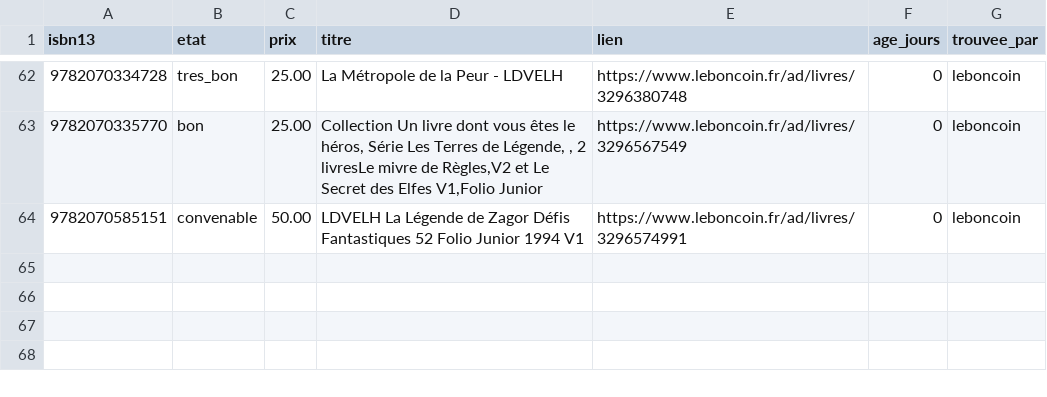
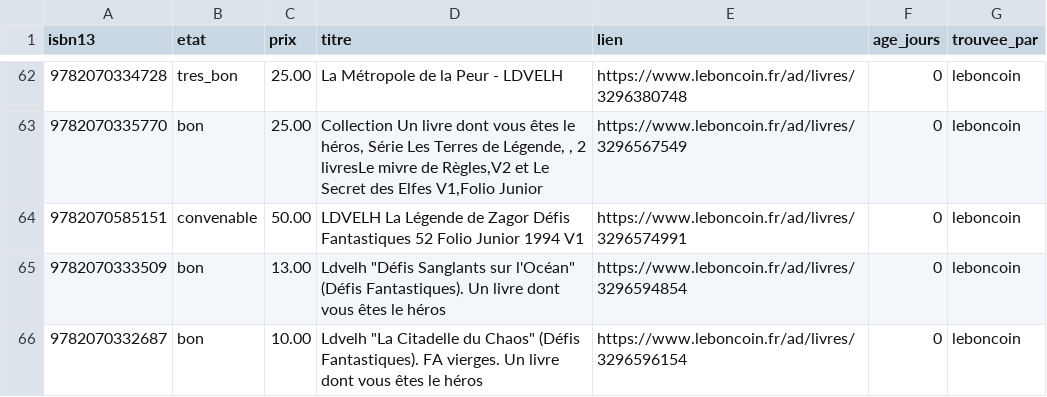
Before and after one commit to loliba92/LDVELH, a CSV file: data/raw/occasion/annonces-leboncoin-2026-10-27.csv, drawn as a sheet; only a part is shown, gaps mark what is left out; the diff names each change by its address in the sheet, - before the commit and + after, or states it on an @@ line.

Commit message:
Relevé Leboncoin (issue 251)

```diff
--- a/data/raw/occasion/annonces-leboncoin-2026-10-27.csv
+++ b/data/raw/occasion/annonces-leboncoin-2026-10-27.csv
+row 65: 9782070333509 | bon | 13.00 | Ldvelh "Défis Sanglants sur l'Océan" (Défis Fantastiques). Un livre dont vous êtes le héros | https://www.leboncoin.fr/ad/livres/3296594854 | 0 | leboncoin
+row 66: 9782070332687 | bon | 10.00 | Ldvelh "La Citadelle du Chaos" (Défis Fantastiques). FA vierges. Un livre dont vous êtes le héros | https://www.leboncoin.fr/ad/livres/3296596154 | 0 | leboncoin
```
Also changed, not shown: data/raw/occasion/leboncoin-2026-10-27.csv, 3 other files.
